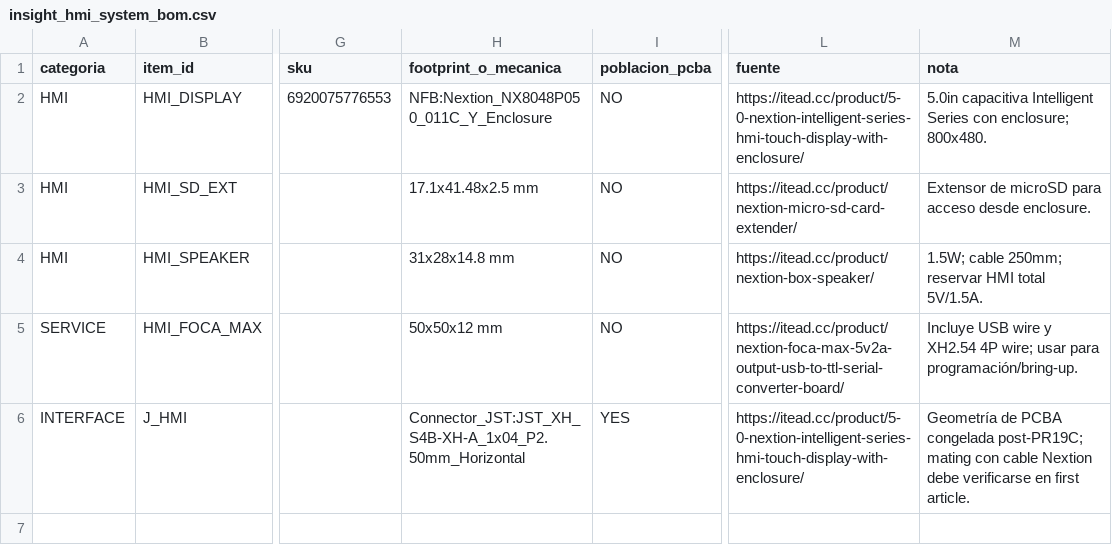
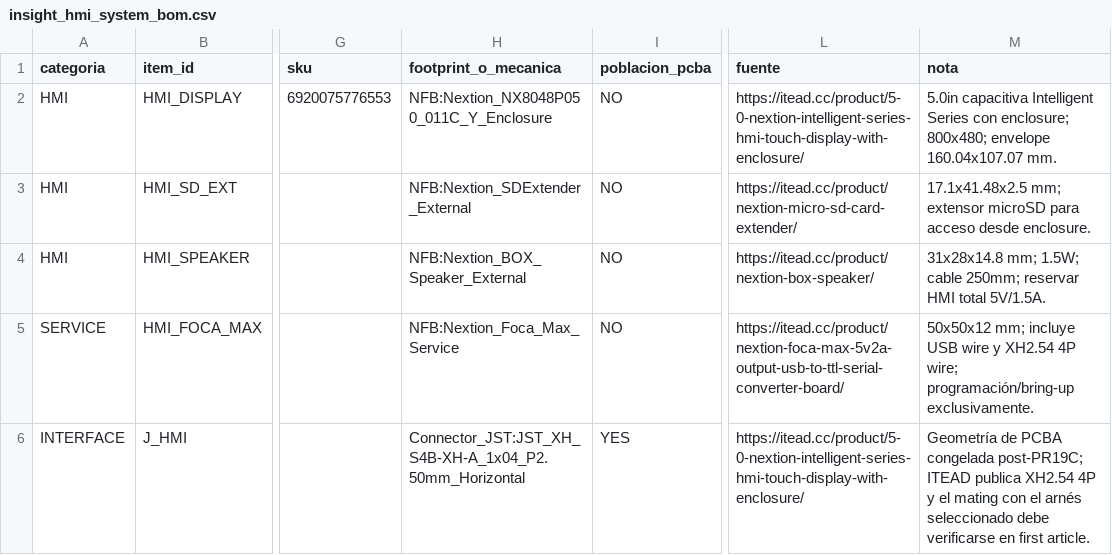
Before and after one commit to Nhilson73/NFB_Insight_PCBA_v2, a CSV file: bom/insight_hmi_system_bom.csv, drawn as a sheet; only a part is shown, gaps mark what is left out; the diff names each change by its address in the sheet, - before the commit and + after, or states it on an @@ line.

Commit message:
hmi: enlazar accesorios a huellas mecánicas exactas

```diff
--- a/bom/insight_hmi_system_bom.csv
+++ b/bom/insight_hmi_system_bom.csv
-M2 (nota): …con enclosure; 800x480.
+M2 (nota): …con enclosure; 800x480; envelope 160.04x107.07 mm.
-H3 (footprint_o_mecanica): 17.1x41.48x2.5 mm
+H3 (footprint_o_mecanica): NFB:Nextion_SDExtender_External
-M3 (nota): Extensor de microSD para…
+M3 (nota): 17.1x41.48x2.5 mm; extensor microSD para…
-H4 (footprint_o_mecanica): 31x28x14.8 mm
+H4 (footprint_o_mecanica): NFB:Nextion_BOX_Speaker_External
-M4 (nota): 1.5W; cable…
+M4 (nota): 31x28x14.8 mm; 1.5W; cable…
-H5 (footprint_o_mecanica): 50x50x12 mm
+H5 (footprint_o_mecanica): NFB:Nextion_Foca_Max_Service
-M5 (nota): Incluye USB wire y XH2.54 4P wire; usar para programación/bring-up.
+M5 (nota): 50x50x12 mm; incluye USB wire y XH2.54 4P wire; programación/bring-up exclusivamente.
-M6 (nota): …congelada post-PR19C; mating con cable Nextion debe verificarse…
+M6 (nota): …congelada post-PR19C; ITEAD publica XH2.54 4P y el mating con el arnés seleccionado debe verificarse…
```
